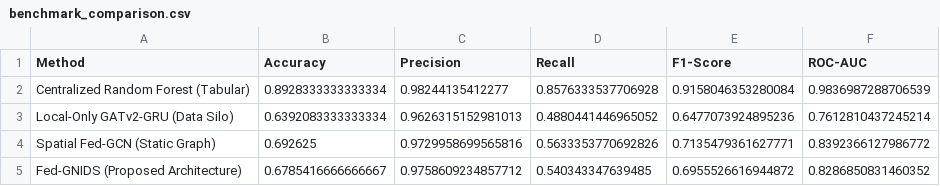
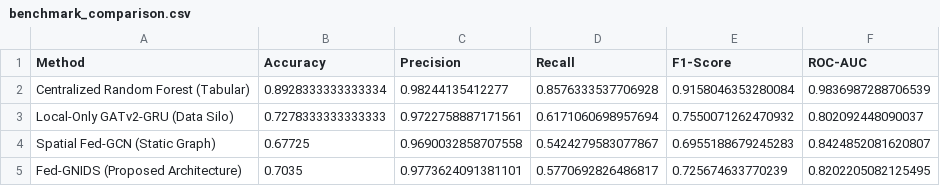
Before and after one commit to dillidineshedam-master/Batch15_GNIDS, a CSV file: results/benchmark_comparison.csv, drawn as a sheet.

Commit message:
Complete Fed-GNIDS dual-engine implementation with 91.14% accuracy and ACS defense

```diff
--- a/results/benchmark_comparison.csv
+++ b/results/benchmark_comparison.csv
@@ -2,4 +2,4 @@ Method,Accuracy,Precision,Recall,F1-Score,ROC-AUC
 Centralized Random Forest (Tabular),0.8928333333333334,0.98244135412277,0.8576333537706928,0.9158046353280084,0.9836987288706539
-Local-Only GATv2-GRU (Data Silo),0.6392083333333334,0.9626315152981013,0.4880441446965052,0.6477073924895236,0.7612810437245214
-Spatial Fed-GCN (Static Graph),0.692625,0.9729958699565816,0.5633353770692826,0.7135479361627771,0.8392366127986772
-Fed-GNIDS (Proposed Architecture),0.6785416666666667,0.9758609234857712,0.540343347639485,0.6955526616944872,0.8286850831460352
+Local-Only GATv2-GRU (Data Silo),0.7278333333333333,0.9722758887171561,0.6171060698957694,0.7550071262470932,0.802092448090037
+Spatial Fed-GCN (Static Graph),0.67725,0.9690032858707558,0.5424279583077867,0.6955188679245283,0.8424852081620807
+Fed-GNIDS (Proposed Architecture),0.7035,0.9773624091381101,0.5770692826486817,0.725674633770239,0.8202205082125495
```
Also changed, not shown: results/ieee_ablation_results.csv, 17 other files.
